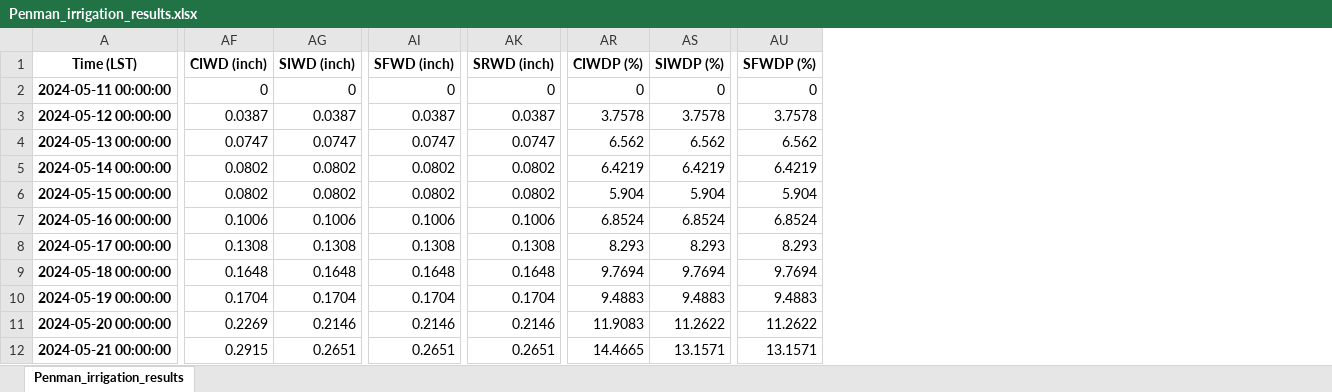
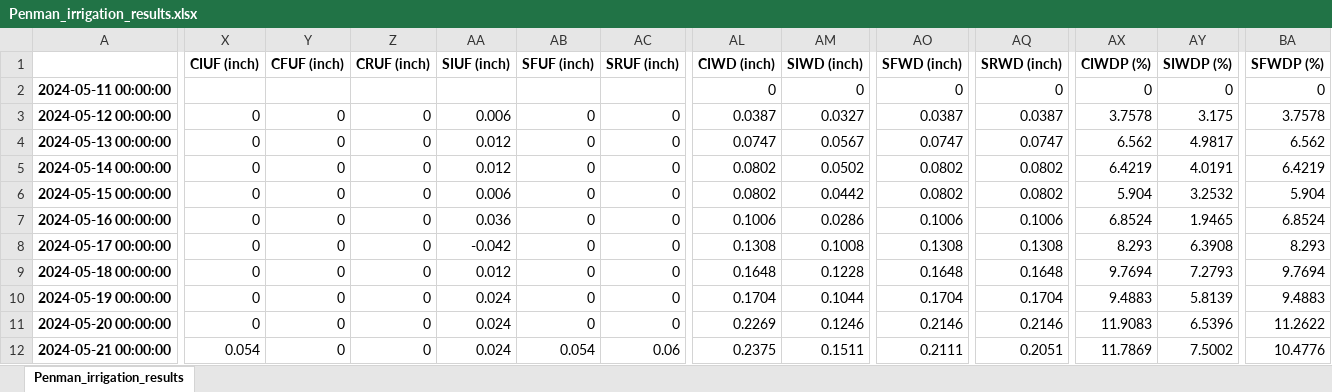
Before and after one commit to dsyang1024/SoilMoisture_analysis, an Excel workbook: Weather_for_Penman/Penman_irrigation_results.xlsx, sheet Penman_irrigation_results, drawn as a sheet; only a part is shown, gaps mark what is left out; values as stored, in another font and other column widths than the file's, no borders; addresses are those after the commit; the diff covers the shown part only; the diff names each change by its address in the sheet, - before the commit and + after, or states it on an @@ line.

Commit message:
Upward flux import
completed

```diff
--- a/Weather_for_Penman/Penman_irrigation_results.xlsx (sheet Penman_irrigation_results)
+++ b/Weather_for_Penman/Penman_irrigation_results.xlsx (sheet Penman_irrigation_results)
+column X (CIUF (inch)), rows 3-12: 0 | 0 | 0 | 0 | 0 | 0 | 0 | 0 | 0 | 0.054
+column Y (CFUF (inch)), rows 3-12: all 0
+column Z (CRUF (inch)), rows 3-12: all 0
+column AA (SIUF (inch)), rows 3-12: 0.006 | 0.012 | 0.012 | 0.006 | 0.036 | -0.042 | 0.012 | 0.024 | 0.024 | 0.024
+column AB (SFUF (inch)), rows 3-12: 0 | 0 | 0 | 0 | 0 | 0 | 0 | 0 | 0 | 0.054
+column AC (SRUF (inch)), rows 3-12: 0 | 0 | 0 | 0 | 0 | 0 | 0 | 0 | 0 | 0.06
-A1: Time (LST)
+A1: (empty)
-AM3 (SIWD (inch)): 0.0387
+AM3 (SIWD (inch)): 0.0327
-AY3 (SIWDP (%)): 3.7578
+AY3 (SIWDP (%)): 3.175
-AM4 (SIWD (inch)): 0.0747
+AM4 (SIWD (inch)): 0.0567
-AY4 (SIWDP (%)): 6.562
+AY4 (SIWDP (%)): 4.9817
-AM5 (SIWD (inch)): 0.0802
+AM5 (SIWD (inch)): 0.0502
-AY5 (SIWDP (%)): 6.4219
+AY5 (SIWDP (%)): 4.0191
-AM6 (SIWD (inch)): 0.0802
+AM6 (SIWD (inch)): 0.0442
-AY6 (SIWDP (%)): 5.904
+AY6 (SIWDP (%)): 3.2532
-AM7 (SIWD (inch)): 0.1006
+AM7 (SIWD (inch)): 0.0286
-AY7 (SIWDP (%)): 6.8524
+AY7 (SIWDP (%)): 1.9465
-AM8 (SIWD (inch)): 0.1308
+AM8 (SIWD (inch)): 0.1008
-AY8 (SIWDP (%)): 8.293
+AY8 (SIWDP (%)): 6.3908
-AM9 (SIWD (inch)): 0.1648
+AM9 (SIWD (inch)): 0.1228
-AY9 (SIWDP (%)): 9.7694
+AY9 (SIWDP (%)): 7.2793
-AM10 (SIWD (inch)): 0.1704
+AM10 (SIWD (inch)): 0.1044
-AY10 (SIWDP (%)): 9.4883
+AY10 (SIWDP (%)): 5.8139
-AM11 (SIWD (inch)): 0.2146
+AM11 (SIWD (inch)): 0.1246
-AY11 (SIWDP (%)): 11.2622
+AY11 (SIWDP (%)): 6.5396
-AL12 (CIWD (inch)): 0.2915
+AL12 (CIWD (inch)): 0.2375
-AM12 (SIWD (inch)): 0.2651
+AM12 (SIWD (inch)): 0.1511
-AO12 (SFWD (inch)): 0.2651
+AO12 (SFWD (inch)): 0.2111
-AQ12 (SRWD (inch)): 0.2651
+AQ12 (SRWD (inch)): 0.2051
-AX12 (CIWDP (%)): 14.4665
+AX12 (CIWDP (%)): 11.7869
-AY12 (SIWDP (%)): 13.1571
+AY12 (SIWDP (%)): 7.5002
-BA12 (SFWDP (%)): 13.1571
+BA12 (SFWDP (%)): 10.4776
```
Also changed, not shown: 421 edited cells elsewhere in this sheet, Weather_for_Penman/Penman_irrigation_summary.xlsx, 6 other files.
